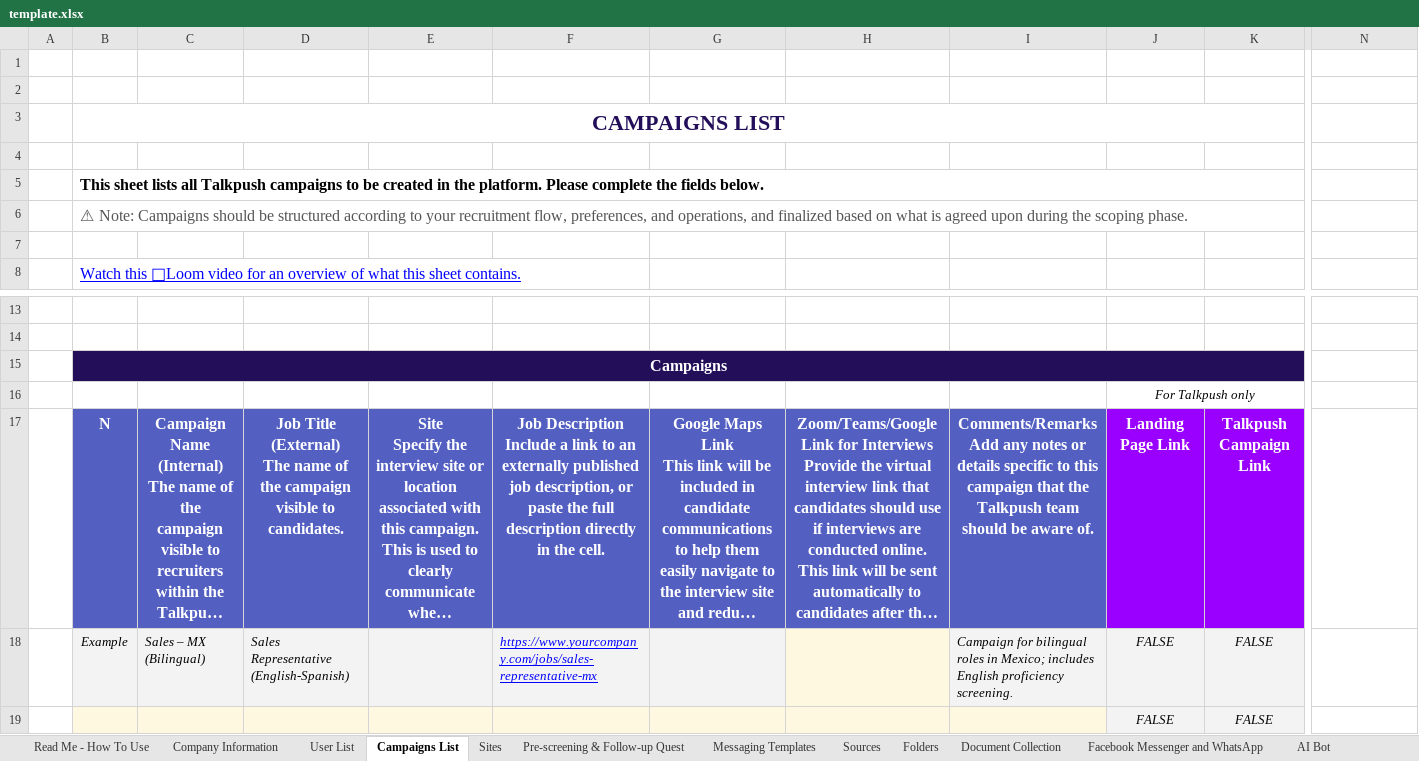
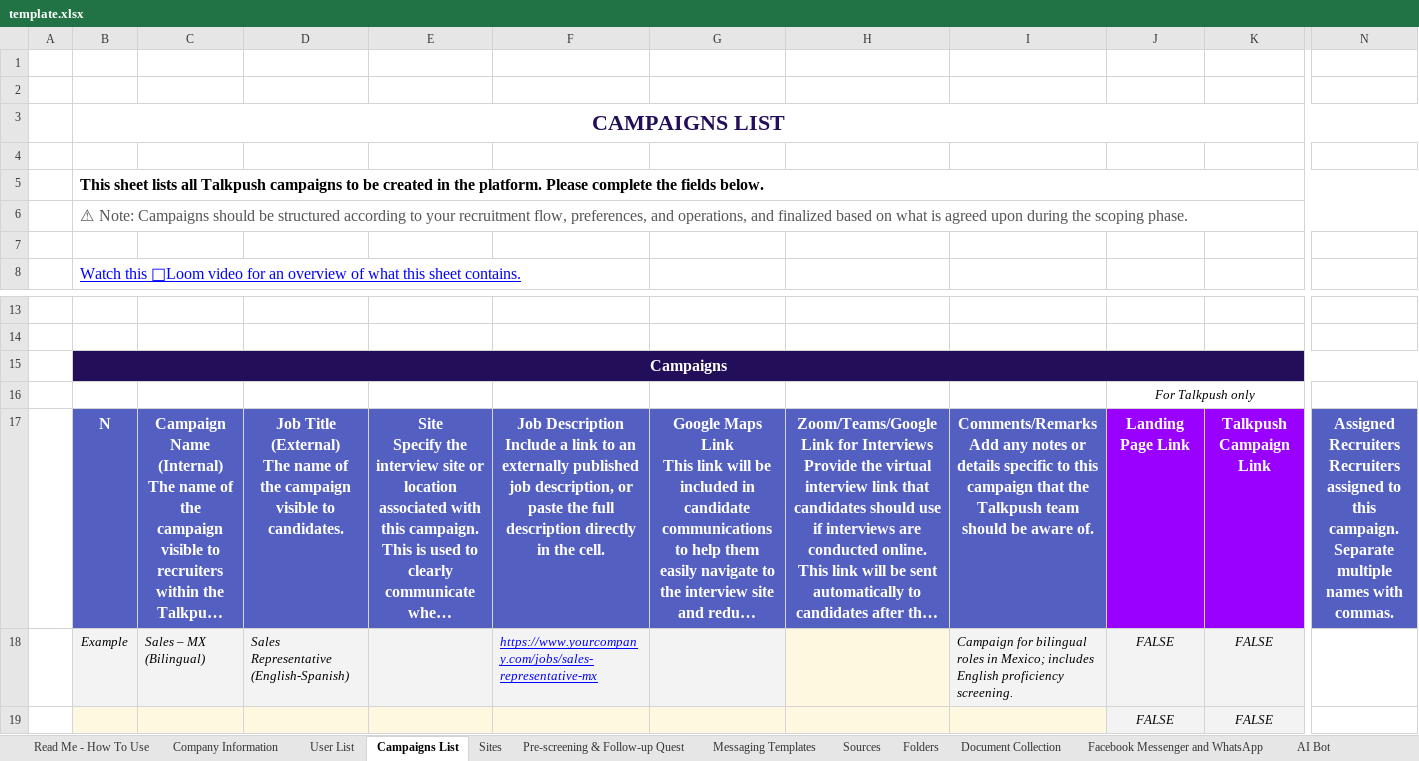
Before and after one commit to talkpush-apacse/crmconfigurations, an Excel workbook: public/template.xlsx, sheet Campaigns List, drawn as a sheet; only a part is shown, gaps mark what is left out; long unchanged cells end in …; values as stored, in another font and other column widths than the file's, no borders; table styles not drawn; ↵ is a line break in a cell; the diff names each change by its address in the sheet, - before the commit and + after, or states it on an @@ line.

```diff
--- a/public/template.xlsx (sheet Campaigns List)
+++ b/public/template.xlsx (sheet Campaigns List)
-B3:M3 merged
+B3:N3 merged
-B5:M5 merged
+B5:N5 merged
-B6:M6 merged
+B6:N6 merged
-B15:M15 merged
+B15:N15 merged
-N17: (empty)
+N17: Assigned Recruiters ↵ Recruiters assigned to this campaign. Separate multiple names with commas.
-N17 fill: none
+N17 fill: #535FC1
```
Also changed, not shown: sheet Sites, sheet Agency Portal, sheet Pre-screening & Follow-up Quest, charts or pictures, 4 other files.
